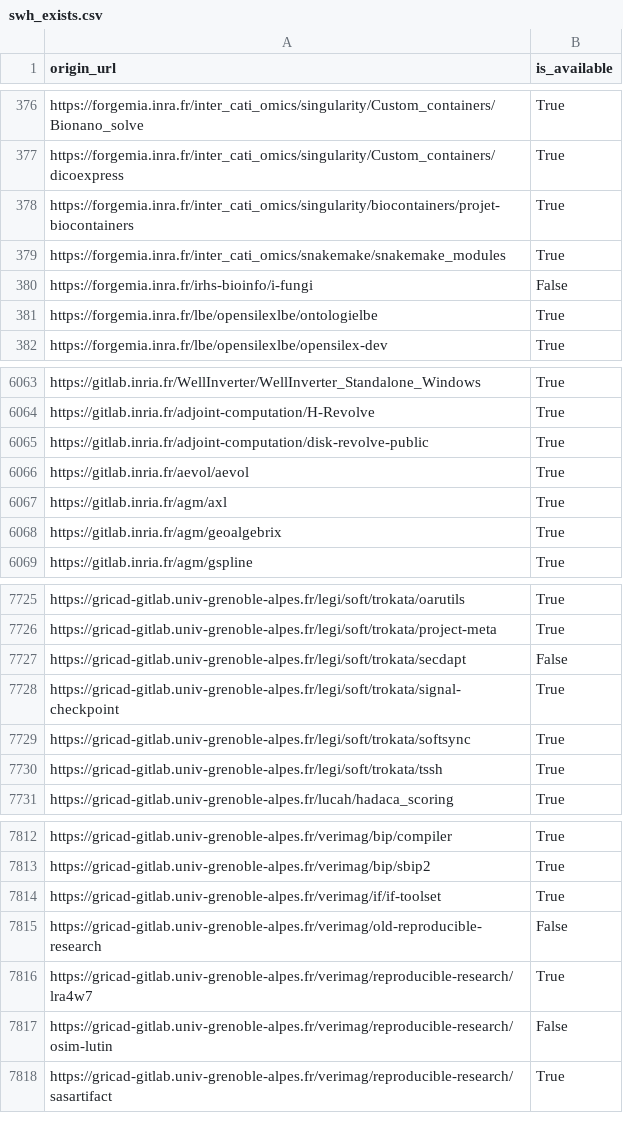
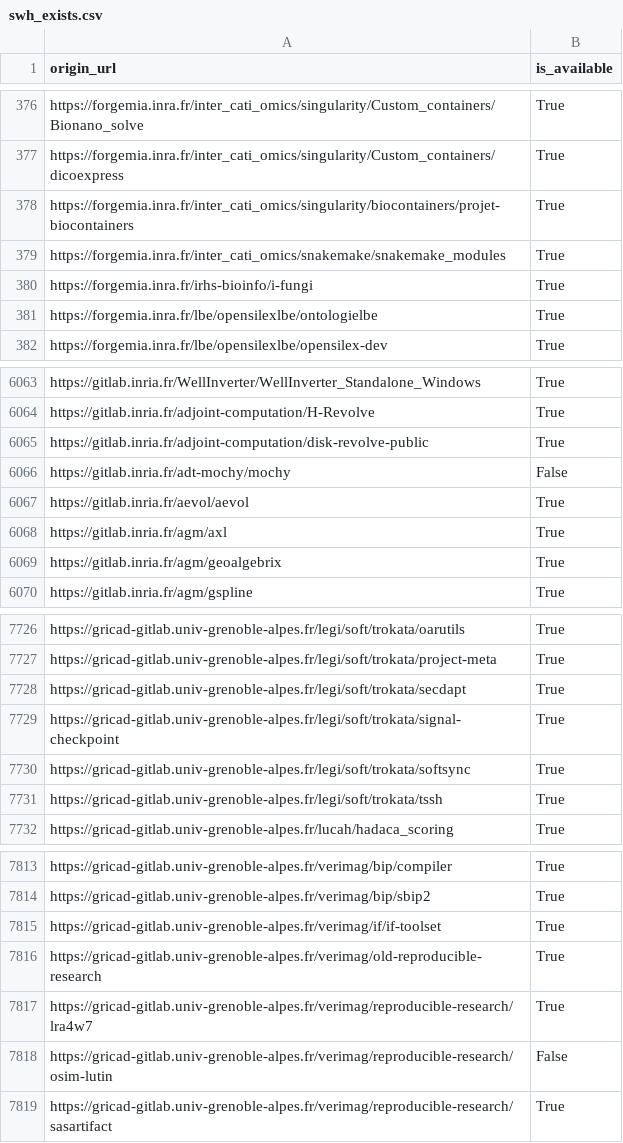
Before and after one commit to etalab/data-codes-sources-fr, a CSV file: data/swh_exists.csv, drawn as a sheet; only a part is shown, gaps mark what is left out.

```diff
--- a/data/swh_exists.csv
+++ b/data/swh_exists.csv
@@ -379,3 +379,3 @@ https://forgemia.inra.fr/inter_cati_omics/singularity/biocontainers/projet-bioco
 https://forgemia.inra.fr/inter_cati_omics/snakemake/snakemake_modules,True
-https://forgemia.inra.fr/irhs-bioinfo/i-fungi,False
+https://forgemia.inra.fr/irhs-bioinfo/i-fungi,True
 https://forgemia.inra.fr/lbe/opensilexlbe/ontologielbe,True
@@ -6065,2 +6065,3 @@ https://gitlab.inria.fr/adjoint-computation/H-Revolve,True
 https://gitlab.inria.fr/adjoint-computation/disk-revolve-public,True
+https://gitlab.inria.fr/adt-mochy/mochy,False
 https://gitlab.inria.fr/aevol/aevol,True
@@ -7726,3 +7727,3 @@ https://gricad-gitlab.univ-grenoble-alpes.fr/legi/soft/trokata/oarutils,True
 https://gricad-gitlab.univ-grenoble-alpes.fr/legi/soft/trokata/project-meta,True
-https://gricad-gitlab.univ-grenoble-alpes.fr/legi/soft/trokata/secdapt,False
+https://gricad-gitlab.univ-grenoble-alpes.fr/legi/soft/trokata/secdapt,True
 https://gricad-gitlab.univ-grenoble-alpes.fr/legi/soft/trokata/signal-checkpoint,True
@@ -7814,3 +7815,3 @@ https://gricad-gitlab.univ-grenoble-alpes.fr/verimag/bip/sbip2,True
 https://gricad-gitlab.univ-grenoble-alpes.fr/verimag/if/if-toolset,True
-https://gricad-gitlab.univ-grenoble-alpes.fr/verimag/old-reproducible-research,False
+https://gricad-gitlab.univ-grenoble-alpes.fr/verimag/old-reproducible-research,True
 https://gricad-gitlab.univ-grenoble-alpes.fr/verimag/reproducible-research/lra4w7,True
```
Also changed, not shown: data/organisations/csv/all.csv, 4 other files.
